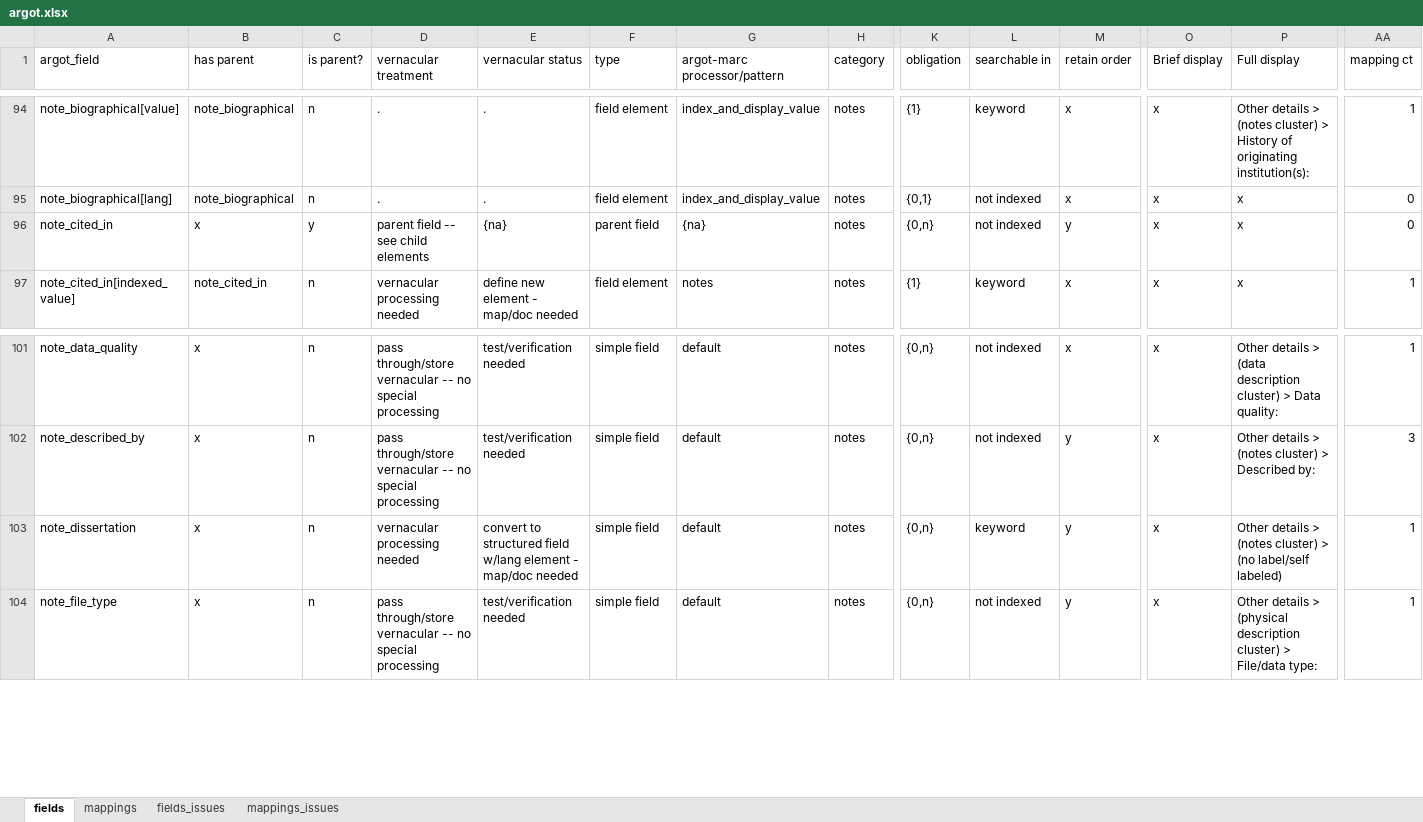
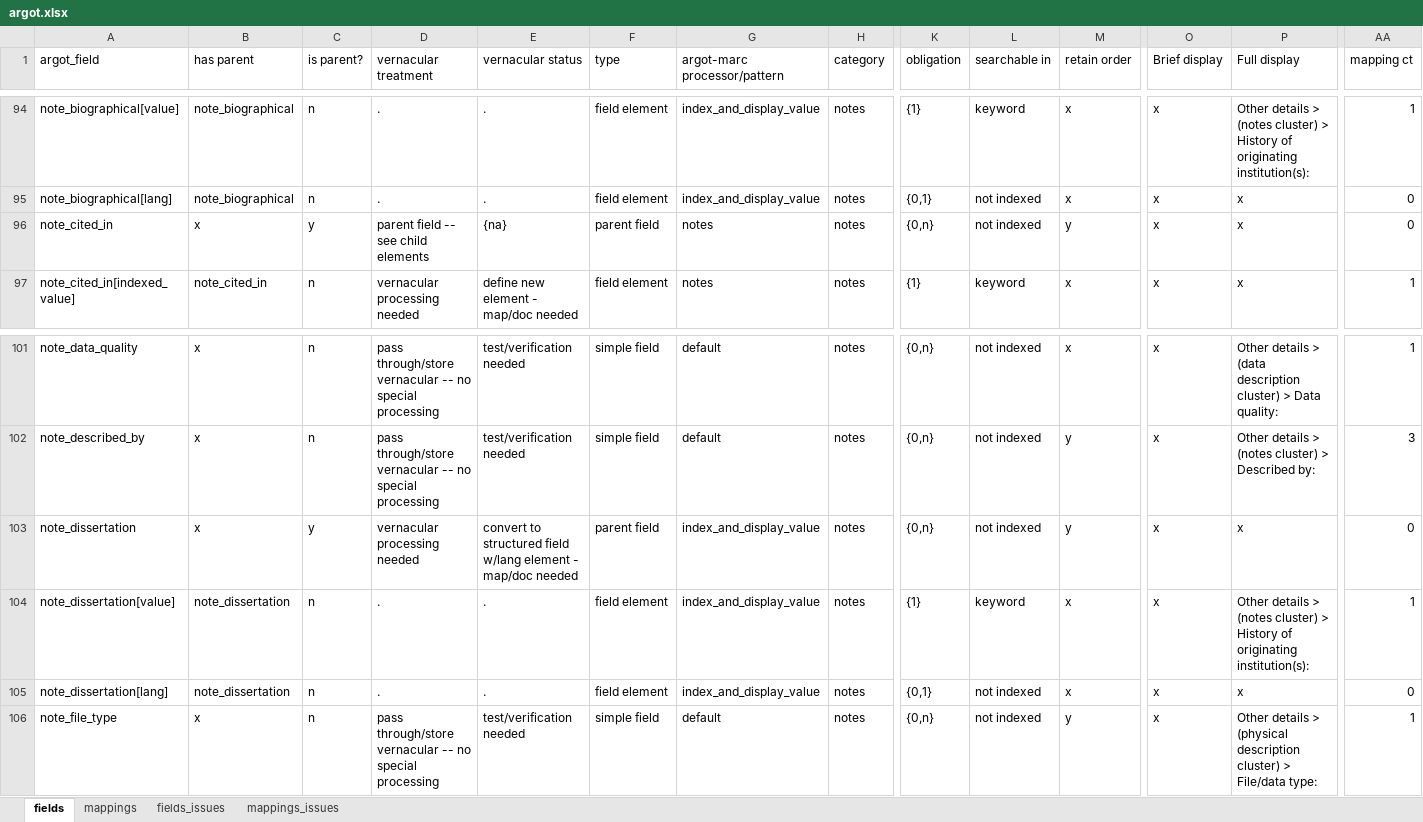
Before and after one commit to trln/data-documentation, an Excel workbook: argot/argot.xlsx, sheet fields, drawn as a sheet; only a part is shown, gaps mark what is left out; values as stored, in another font and other column widths than the file's, no borders; table styles not drawn; rows hold the shown columns only; the diff names each change by its address in the sheet, - before the commit and + after, or states it on an @@ line.

Commit message:
non-roman mappings for note_dissertation

```diff
--- a/argot/argot.xlsx (sheet fields)
+++ b/argot/argot.xlsx (sheet fields)
-G96 (argot-marc processor/pattern): {na}
+G96 (argot-marc processor/pattern): notes
-C103 (is parent?): n
+C103 (is parent?): y
-F103 (type): simple field
+F103 (type): parent field
-G103 (argot-marc processor/pattern): default
+G103 (argot-marc processor/pattern): index_and_display_value
-L103 (searchable in): keyword
+L103 (searchable in): not indexed
-P103 (Full display): Other details > (notes cluster) > (no label/self labeled)
+P103 (Full display): x
-AA103 (mapping ct): 1
+AA103 (mapping ct): 0
+row 104: note_dissertation[value] | note_dissertation | n | . | . | field element | index_and_display_value | notes | {1} | keyword | x | x | Other details > (notes cluster) > History of originating institution(s): | 1
+row 105: note_dissertation[lang] | note_dissertation | n | . | . | field element | index_and_display_value | notes | {0,1} | not indexed | x | x | x | 0
```
Also changed, not shown: sheet mappings, 2 other files.
